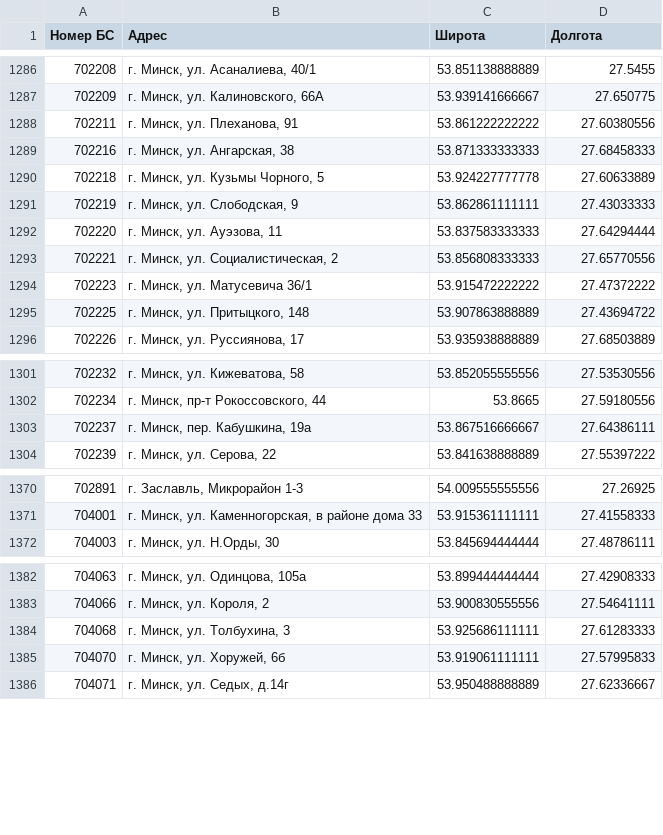
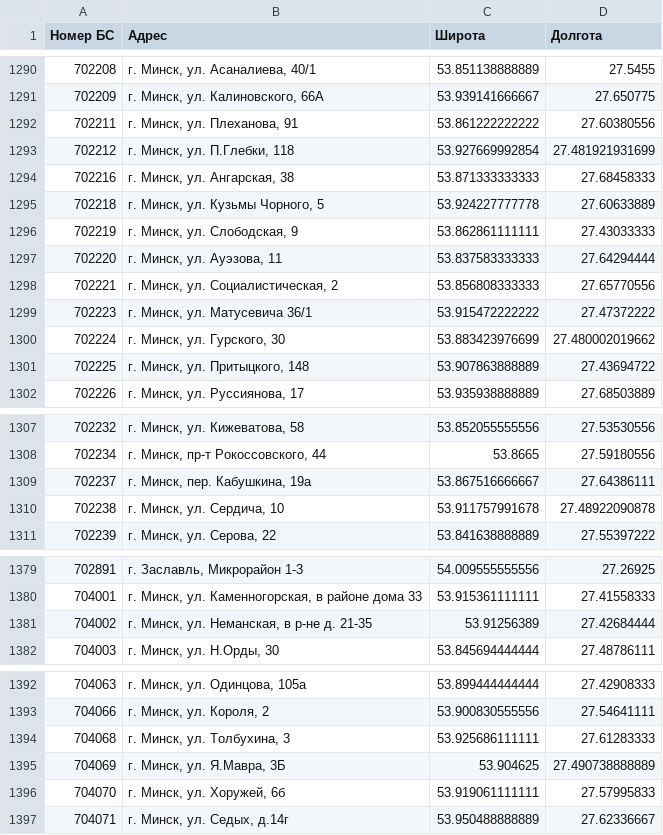
Before and after one commit to BYCellDatabase/beCloud, a CSV file: bs.csv, drawn as a sheet; only a part is shown, gaps mark what is left out; the diff covers the shown part only; the diff names each change by its address in the sheet, - before the commit and + after, or states it on an @@ line.

```diff
--- a/bs.csv
+++ b/bs.csv
+row 1293: 702212 | г. Минск, ул. П.Глебки, 118 | 53.927669992854 | 27.481921931699
+row 1300: 702224 | г. Минск, ул. Гурского, 30 | 53.883423976699 | 27.480002019662
+row 1310: 702238 | г. Минск, ул. Сердича, 10 | 53.911757991678 | 27.48922090878
+row 1381: 704002 | г. Минск, ул. Неманская, в р-не д. 21-35 | 53.91256389 | 27.42684444
+row 1395: 704069 | г. Минск, ул. Я.Мавра, 3Б | 53.904625 | 27.490738888889
```
Also changed, not shown: 13 added rows elsewhere in this file.
